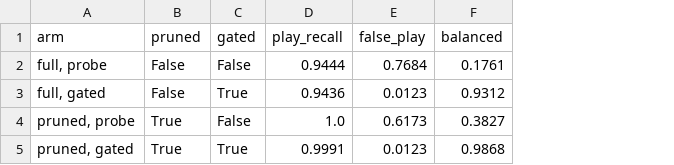
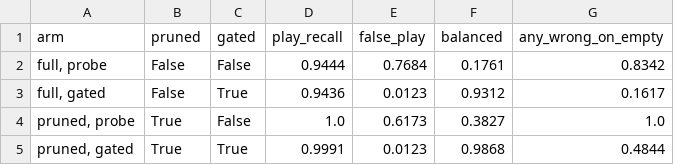
Before and after one commit to Mariam-Srour2003/multi-pitch-occupancy, a CSV file: results/h3_with_gates.csv, drawn as a sheet; the diff names each change by its address in the sheet, - before the commit and + after, or states it on an @@ line.

```diff
--- a/results/h3_with_gates.csv
+++ b/results/h3_with_gates.csv
+column G (any_wrong_on_empty), rows 2-5: 0.8342 | 0.1617 | 1.0 | 0.4844
```
Also changed, not shown: 4 other files.
